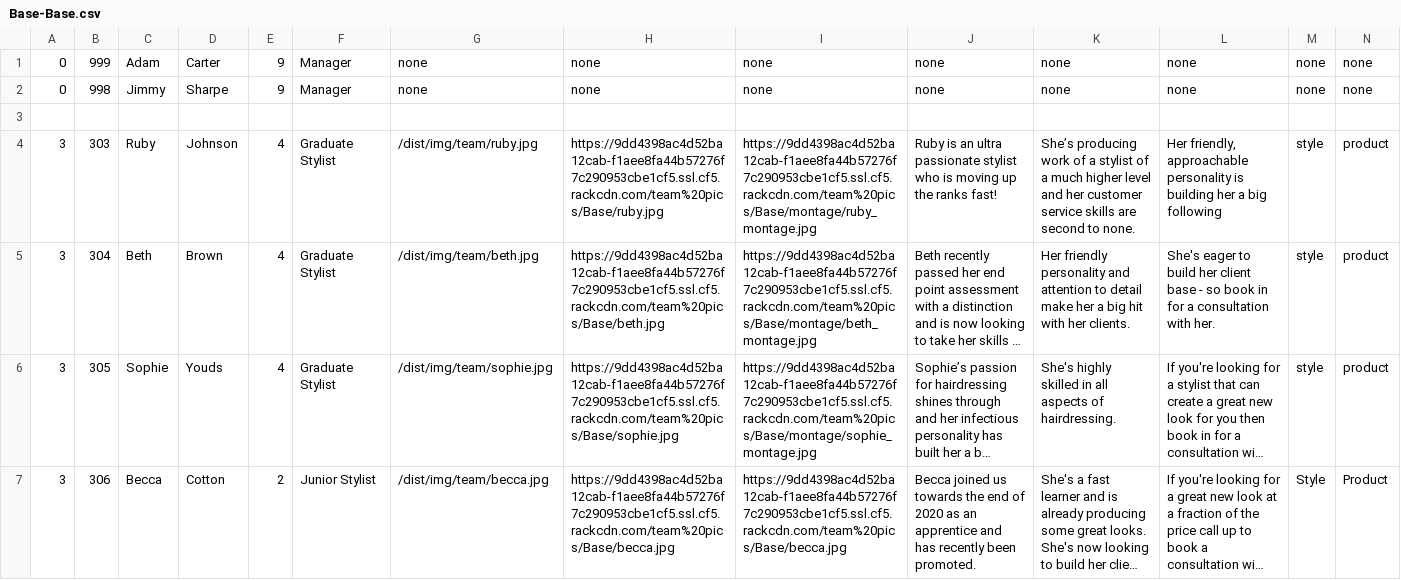
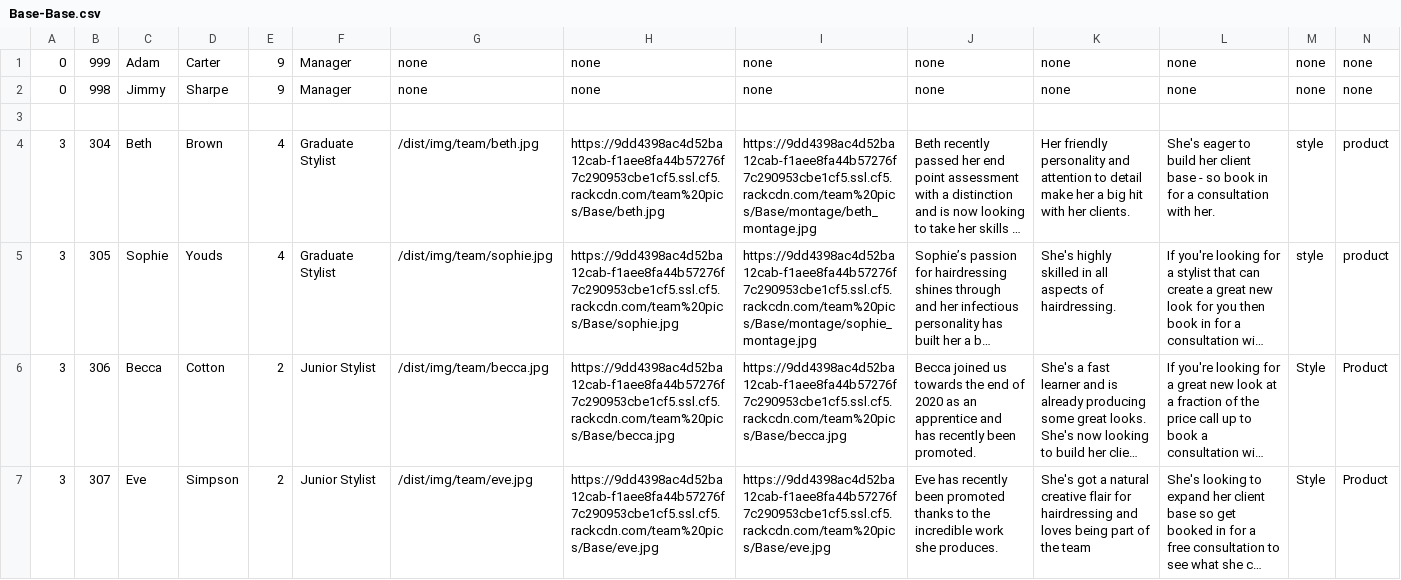
Before and after one commit to araquach/pk20, a CSV file: data/csv/team_members/Base-Base.csv, drawn as a sheet; only a part is shown; the shorter side is filled out with more unchanged rows; long unchanged cells end in …; rows hold the shown columns only; the diff names each change by its address in the sheet, - before the commit and + after, or states it on an @@ line.

Commit message:
Removed Ruby

```diff
--- a/data/csv/team_members/Base-Base.csv
+++ b/data/csv/team_members/Base-Base.csv
-row 4: 3 | 303 | Ruby | Johnson | 4 | Graduate Stylist | /dist/img/team/ruby.jpg | https://9dd4398ac4d52ba12cab-f1aee8fa44b57276f7c290953cbe1cf5.ssl.cf5.rackcdn.com/team%20pics/Base/ruby.jpg | https://9dd4398ac4d52ba12cab-f1aee8fa44b57276f7c290953cbe1cf5.ssl.cf5.rackcdn.com/team%20pics/Base/montage/ruby_montage.jpg | Ruby is an ultra passionate stylist who is moving up the ranks fast! | She’s producing work of a stylist of a much higher level and her customer service skills are second to none. | Her friendly, approachable personality is building her a big following | style | product
```
Also changed, not shown: 1 other file.
